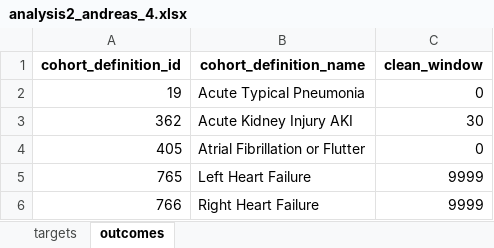
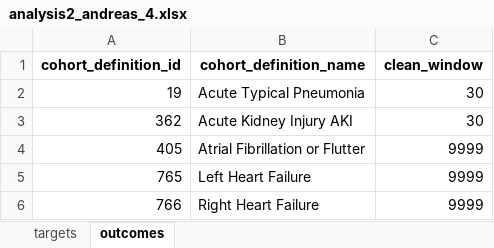
Before and after one commit to ohdsi-studies/HowOften, an Excel workbook: analysis_specifications/analysis2_andreas_4.xlsx, sheet outcomes, drawn as a sheet; only a part is shown; values as stored, in another font and other column widths than the file's, no borders; the diff names each change by its address in the sheet, - before the commit and + after, or states it on an @@ line.

```diff
--- a/analysis_specifications/analysis2_andreas_4.xlsx (sheet outcomes)
+++ b/analysis_specifications/analysis2_andreas_4.xlsx (sheet outcomes)
-C2 (clean_window): 0
+C2 (clean_window): 30
-C4 (clean_window): 0
+C4 (clean_window): 9999
```
Also changed, not shown: analysis_specifications/analysis1.xlsx, analysis_specifications/analysis2_andreas_1.xlsx, 13 other files.
